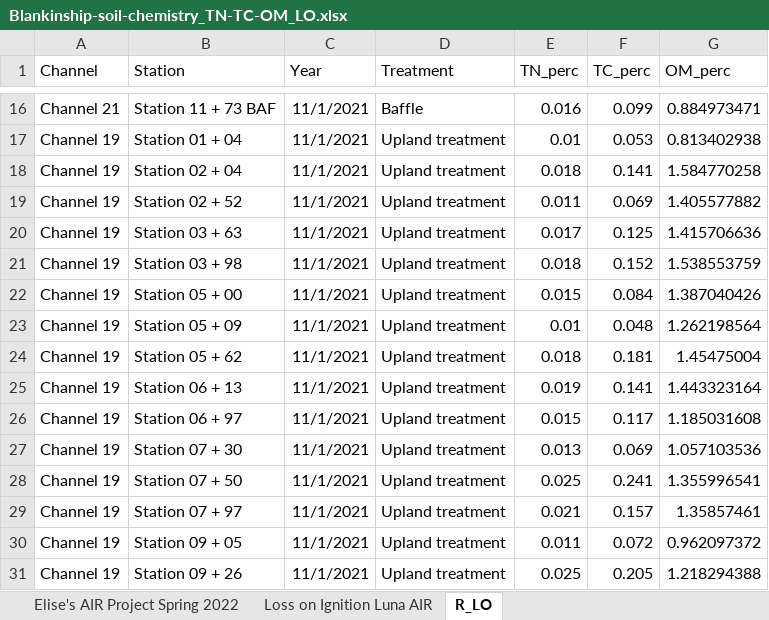
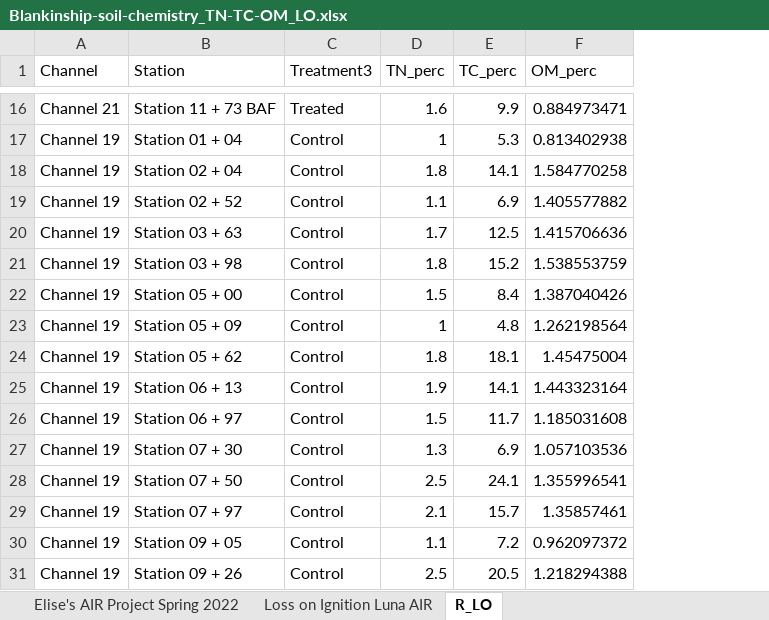
Before and after one commit to lossanna/AVCA_ElkLD, an Excel workbook: data/Excel_LO_edited/Blankinship-soil-chemistry_TN-TC-OM_LO.xlsx, sheet R_LO, drawn as a sheet; only a part is shown, gaps mark what is left out; values as stored, in another font and other column widths than the file's, no borders; removed rows and columns are numbered as before the commit, all else as after; the diff covers the shown part only; the diff names each change by its address in the sheet, - before the commit and + after, or states it on an @@ line.

```diff
--- a/data/Excel_LO_edited/Blankinship-soil-chemistry_TN-TC-OM_LO.xlsx (sheet R_LO)
+++ b/data/Excel_LO_edited/Blankinship-soil-chemistry_TN-TC-OM_LO.xlsx (sheet R_LO)
-column C (Year), rows 16-31: all 11/1/2021
-column D (Treatment), rows 16-31: Baffle | Upland treatment | Upland treatment | Upland treatment | Upland treatment | Upland treatment | Upland treatment | Upland treatment | Upland treatment | Upland treatment | Upland treatment | Upland treatment | Upland treatment | Upland treatment | Upland treatment | Upland treatment
+column C (Treatment3), rows 16-31: Treated | Control | Control | Control | Control | Control | Control | Control | Control | Control | Control | Control | Control | Control | Control | Control
-D16 (TN_perc): 0.016
+D16 (TN_perc): 1.6
-E16 (TC_perc): 0.099
+E16 (TC_perc): 9.9
-D17 (TN_perc): 0.01
+D17 (TN_perc): 1
-E17 (TC_perc): 0.053
+E17 (TC_perc): 5.3
-D18 (TN_perc): 0.018
+D18 (TN_perc): 1.8
-E18 (TC_perc): 0.141
+E18 (TC_perc): 14.1
-D19 (TN_perc): 0.011
+D19 (TN_perc): 1.1
-E19 (TC_perc): 0.069
+E19 (TC_perc): 6.9
-D20 (TN_perc): 0.017
+D20 (TN_perc): 1.7
-E20 (TC_perc): 0.125
+E20 (TC_perc): 12.5
-D21 (TN_perc): 0.018
+D21 (TN_perc): 1.8
-E21 (TC_perc): 0.152
+E21 (TC_perc): 15.2
-D22 (TN_perc): 0.015
+D22 (TN_perc): 1.5
-E22 (TC_perc): 0.084
+E22 (TC_perc): 8.4
-D23 (TN_perc): 0.01
+D23 (TN_perc): 1
-E23 (TC_perc): 0.048
+E23 (TC_perc): 4.8
-D24 (TN_perc): 0.018
+D24 (TN_perc): 1.8
-E24 (TC_perc): 0.181
+E24 (TC_perc): 18.1
-D25 (TN_perc): 0.019
+D25 (TN_perc): 1.9
-E25 (TC_perc): 0.141
+E25 (TC_perc): 14.1
-D26 (TN_perc): 0.015
+D26 (TN_perc): 1.5
-E26 (TC_perc): 0.117
+E26 (TC_perc): 11.7
-D27 (TN_perc): 0.013
+D27 (TN_perc): 1.3
-E27 (TC_perc): 0.069
+E27 (TC_perc): 6.9
-D28 (TN_perc): 0.025
+D28 (TN_perc): 2.5
-E28 (TC_perc): 0.241
+E28 (TC_perc): 24.1
-D29 (TN_perc): 0.021
+D29 (TN_perc): 2.1
-E29 (TC_perc): 0.157
+E29 (TC_perc): 15.7
-D30 (TN_perc): 0.011
+D30 (TN_perc): 1.1
-E30 (TC_perc): 0.072
+E30 (TC_perc): 7.2
-D31 (TN_perc): 0.025
+D31 (TN_perc): 2.5
-E31 (TC_perc): 0.205
+E31 (TC_perc): 20.5
```
Also changed, not shown: 92 edited cells elsewhere in this sheet, 2 other files.
